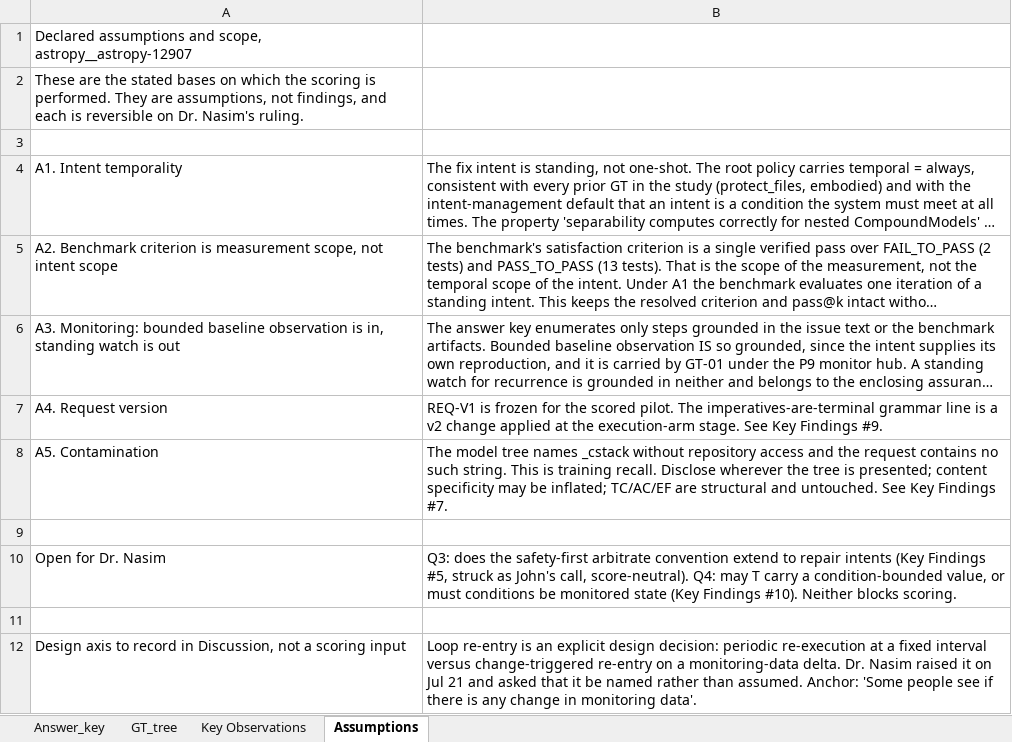
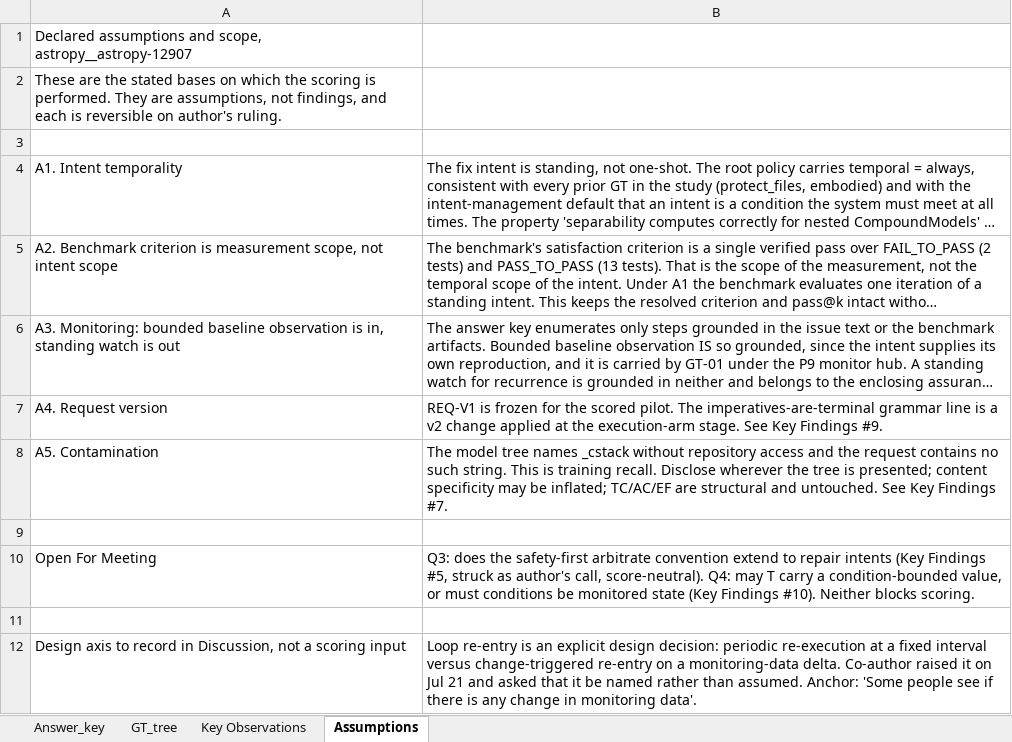
Before and after one commit to johnrypaduhilao/SPINE_project, an Excel workbook: 2nd_artifacts/astropy_12907/eval/ground_truth_astropy12907_iter3.xlsx, sheet Assumptions, drawn as a sheet; long unchanged cells end in …; values as stored, in another font and other column widths than the file's, no borders; removed rows and columns are numbered as before the commit, all else as after; the diff names each change by its address in the sheet, - before the commit and + after, or states it on an @@ line.

```diff
--- a/2nd_artifacts/astropy_12907/eval/ground_truth_astropy12907_iter3.xlsx (sheet Assumptions)
+++ b/2nd_artifacts/astropy_12907/eval/ground_truth_astropy12907_iter3.xlsx (sheet Assumptions)
-A2: …reversible on Dr. Nasim's ruling.
+A2: …reversible on author's ruling.
-row 10: Open for Dr. Nasim | Q3: does the safety-first arbitrate convention extend to repair intents (Key Findings #5, struck as John's call, score-neutral). Q4: may T carry a condition-bounded value, or must conditions be monitored state (Key Findings #10). Neither blocks scoring.
+row 10: Open For Meeting | Q3: does the safety-first arbitrate convention extend to repair intents (Key Findings #5, struck as author's call, score-neutral). Q4: may T carry a condition-bounded value, or must conditions be monitored state (Key Findings #10). Neither blocks scoring.
-B12: …monitoring-data delta. Dr. Nasim raised it…
+B12: …monitoring-data delta. Co-author raised it…
```
Also changed, not shown: 1 other file.
